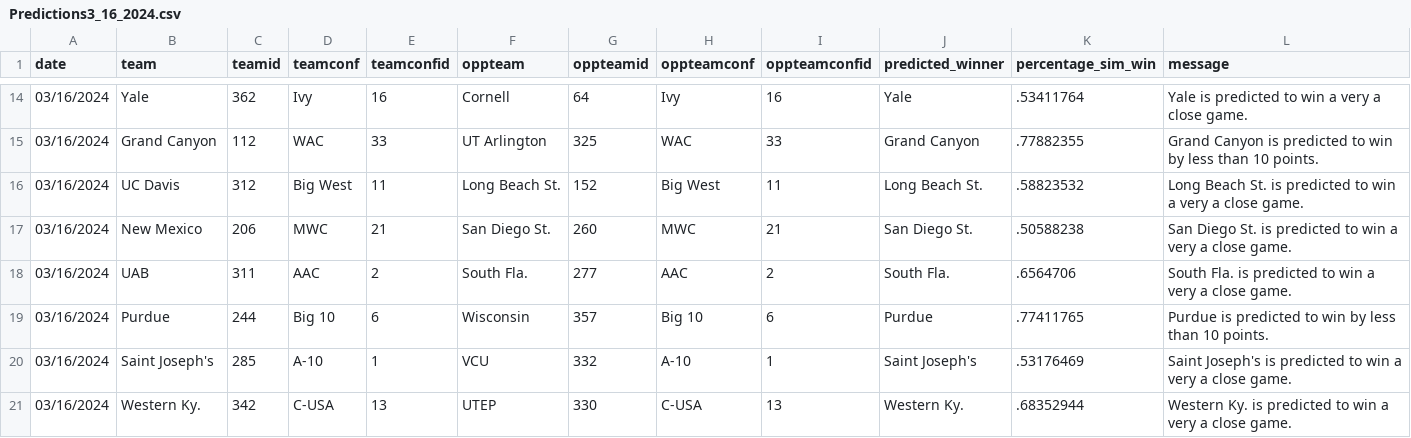
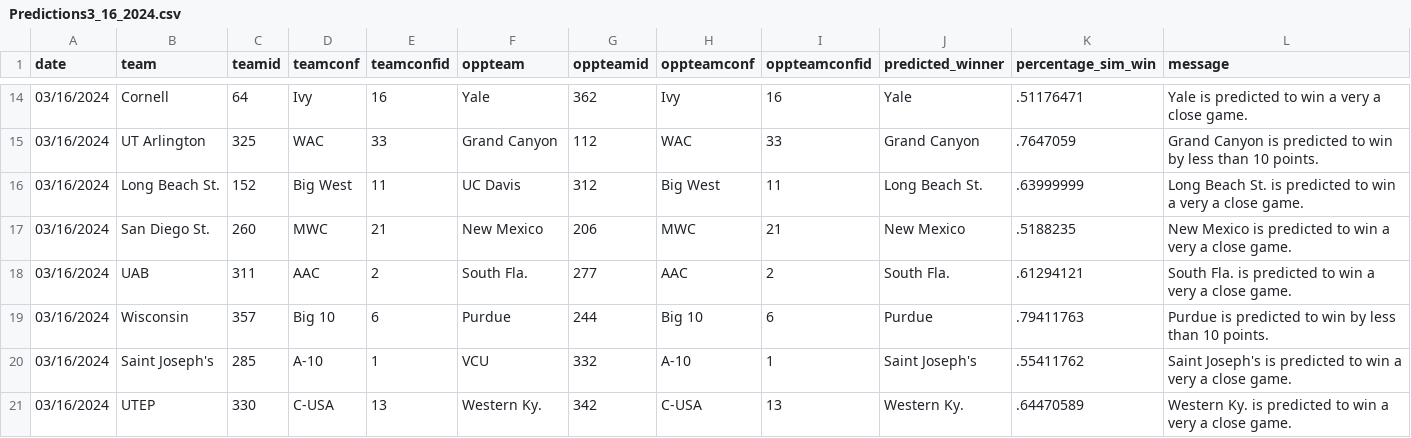
Before and after one commit to jameskemper/wreckem_model, a CSV file: Data/Predictions/Predictions3_16_2024.csv, drawn as a sheet; only a part is shown, gaps mark what is left out; the diff covers the shown part only.

```diff
--- a/Data/Predictions/Predictions3_16_2024.csv
+++ b/Data/Predictions/Predictions3_16_2024.csv
@@ -14,8 +14,8 @@ date,team,teamid,teamconf,teamconfid,oppteam,oppteamid,oppteamconf,oppteamconfid
-03/16/2024,Yale,362,Ivy,16,Cornell,64,Ivy,16,Yale,.53411764,Yale is predicted to win a very a close game.
-03/16/2024,Grand Canyon,112,WAC,33,UT Arlington,325,WAC,33,Grand Canyon,.77882355,Grand Canyon is predicted to win by less than 10 points.
-03/16/2024,UC Davis,312,Big West,11,Long Beach St.,152,Big West,11,Long Beach St.,.58823532,Long Beach St. is predicted to win a very a close game.
-03/16/2024,New Mexico,206,MWC,21,San Diego St.,260,MWC,21,San Diego St.,.50588238,San Diego St. is predicted to win a very a close game.
-03/16/2024,UAB,311,AAC,2,South Fla.,277,AAC,2,South Fla.,.6564706,South Fla. is predicted to win a very a close game.
-03/16/2024,Purdue,244,Big 10,6,Wisconsin,357,Big 10,6,Purdue,.77411765,Purdue is predicted to win by less than 10 points.
-03/16/2024,Saint Joseph's,285,A-10,1,VCU,332,A-10,1,Saint Joseph's,.53176469,Saint Joseph's is predicted to win a very a close game.
-03/16/2024,Western Ky.,342,C-USA,13,UTEP,330,C-USA,13,Western Ky.,.68352944,Western Ky. is predicted to win a very a close game.
+03/16/2024,Cornell,64,Ivy,16,Yale,362,Ivy,16,Yale,.51176471,Yale is predicted to win a very a close game.
+03/16/2024,UT Arlington,325,WAC,33,Grand Canyon,112,WAC,33,Grand Canyon,.7647059,Grand Canyon is predicted to win by less than 10 points.
+03/16/2024,Long Beach St.,152,Big West,11,UC Davis,312,Big West,11,Long Beach St.,.63999999,Long Beach St. is predicted to win a very a close game.
+03/16/2024,San Diego St.,260,MWC,21,New Mexico,206,MWC,21,New Mexico,.5188235,New Mexico is predicted to win a very a close game.
+03/16/2024,UAB,311,AAC,2,South Fla.,277,AAC,2,South Fla.,.61294121,South Fla. is predicted to win a very a close game.
+03/16/2024,Wisconsin,357,Big 10,6,Purdue,244,Big 10,6,Purdue,.79411763,Purdue is predicted to win by less than 10 points.
+03/16/2024,Saint Joseph's,285,A-10,1,VCU,332,A-10,1,Saint Joseph's,.55411762,Saint Joseph's is predicted to win a very a close game.
+03/16/2024,UTEP,330,C-USA,13,Western Ky.,342,C-USA,13,Western Ky.,.64470589,Western Ky. is predicted to win a very a close game.
```
Also changed, not shown: 32 edited cells elsewhere in this file, Data/Predictions/predictions.csv.
